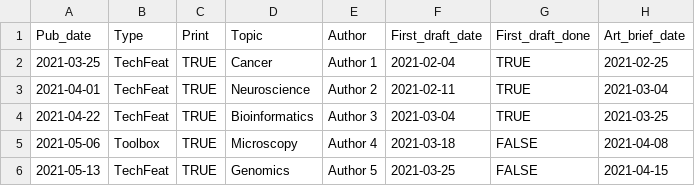
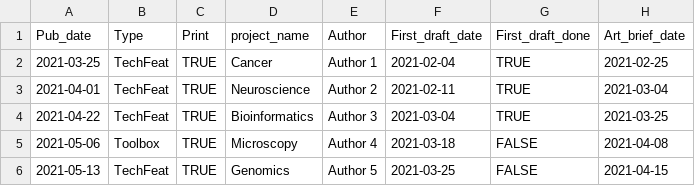
Before and after one commit to jperkel/todo_list, a CSV file: Planning_spreadsheet_demo.csv, drawn as a sheet; only a part is shown; the diff names each change by its address in the sheet, - before the commit and + after, or states it on an @@ line.

Commit message:
Fix demo filename and colnames

```diff
--- a/Planning_spreadsheet_demo.csv
+++ b/Planning_spreadsheet_demo.csv
-D1: Topic
+D1: project_name
```
Also changed, not shown: 1 other file.
